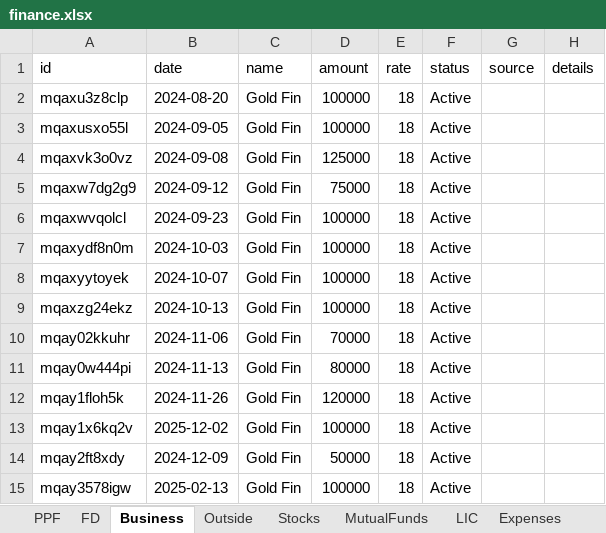
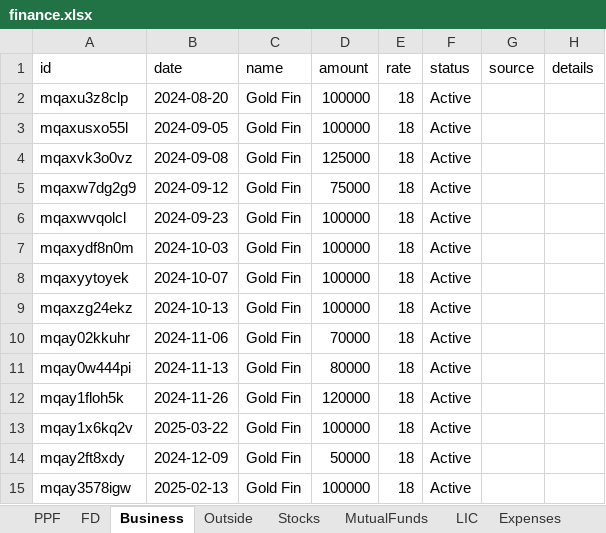
Before and after one commit to Sgali999/finance-tracker, an Excel workbook: data/finance.xlsx, sheet Business, drawn as a sheet; values as stored, in another font and other column widths than the file's, no borders; the diff names each change by its address in the sheet, - before the commit and + after, or states it on an @@ line.

Commit message:
Finance update 2026-06-12 13:13

```diff
--- a/data/finance.xlsx (sheet Business)
+++ b/data/finance.xlsx (sheet Business)
-B13 (date): 2025-12-02
+B13 (date): 2025-03-22
```
